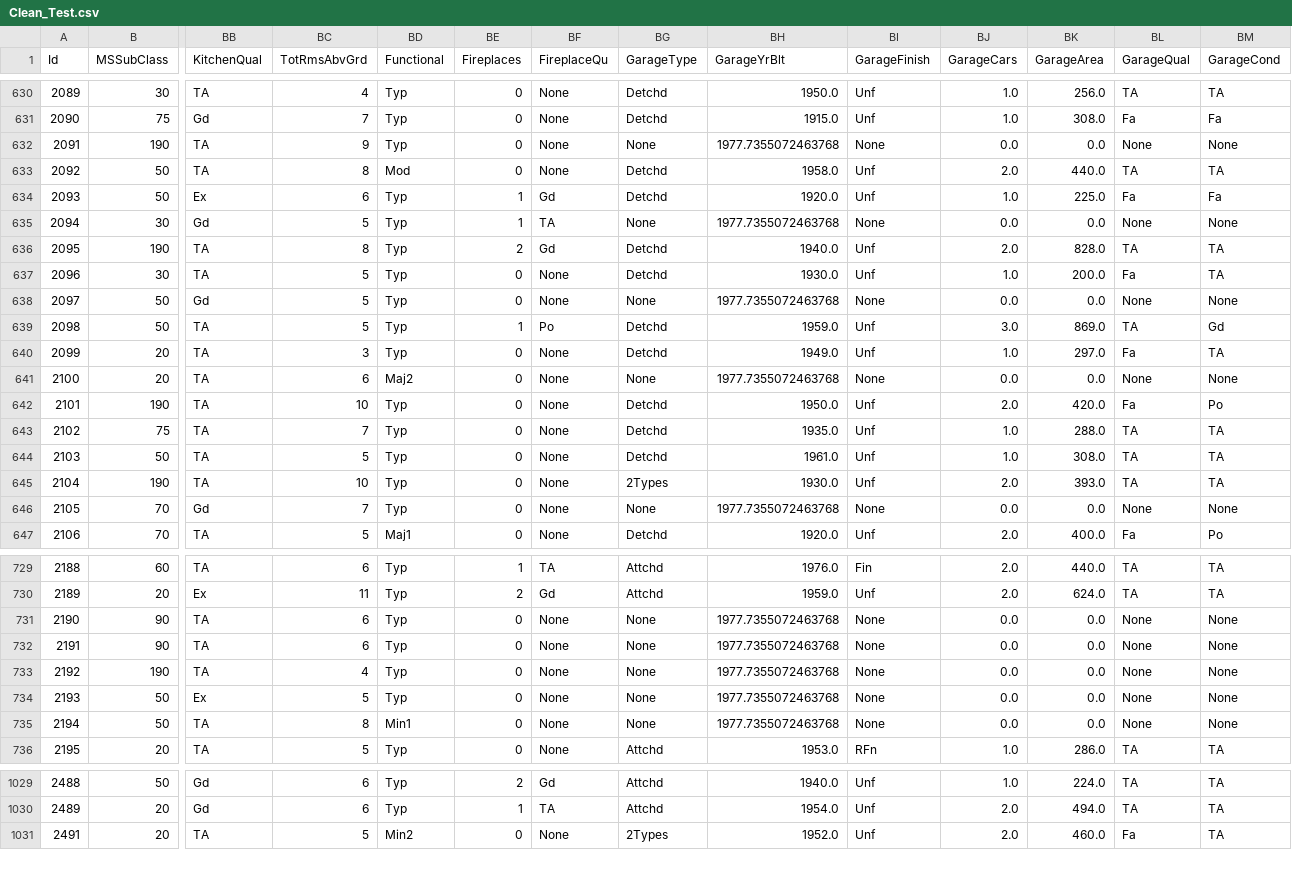
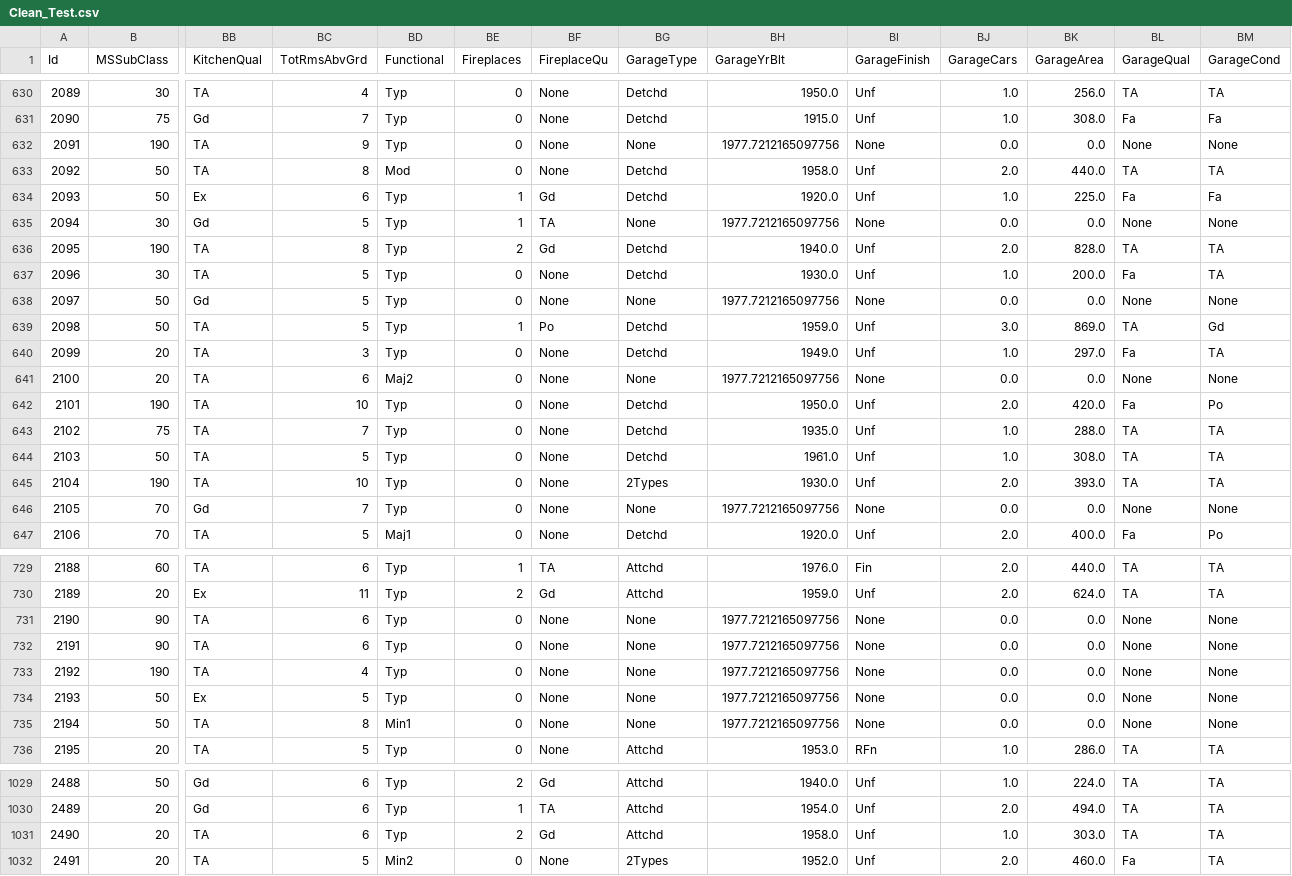
Before and after one commit to JaromR-Hyde/F24-Data5600, a CSV file: Clean_Test.csv, drawn as a sheet; only a part is shown, gaps mark what is left out; rows hold the shown columns only; the diff covers the shown part only; the diff names each change by its address in the sheet, - before the commit and + after, or states it on an @@ line.

Commit message:
Update Clean_Test.csv

```diff
--- a/Clean_Test.csv
+++ b/Clean_Test.csv
-BH632 (GarageYrBlt): 1977.7355072463768
+BH632 (GarageYrBlt): 1977.7212165097756
-BH635 (GarageYrBlt): 1977.7355072463768
+BH635 (GarageYrBlt): 1977.7212165097756
-BH638 (GarageYrBlt): 1977.7355072463768
+BH638 (GarageYrBlt): 1977.7212165097756
-BH641 (GarageYrBlt): 1977.7355072463768
+BH641 (GarageYrBlt): 1977.7212165097756
-BH646 (GarageYrBlt): 1977.7355072463768
+BH646 (GarageYrBlt): 1977.7212165097756
-BH731:BH735 (GarageYrBlt): 1977.7355072463768
+BH731:BH735 (GarageYrBlt): 1977.7212165097756
+row 1031: 2490 | 20 | TA | 6 | Typ | 2 | Gd | Attchd | 1958.0 | Unf | 1.0 | 303.0 | TA | TA
```
Also changed, not shown: 71 edited cells elsewhere in this file.
